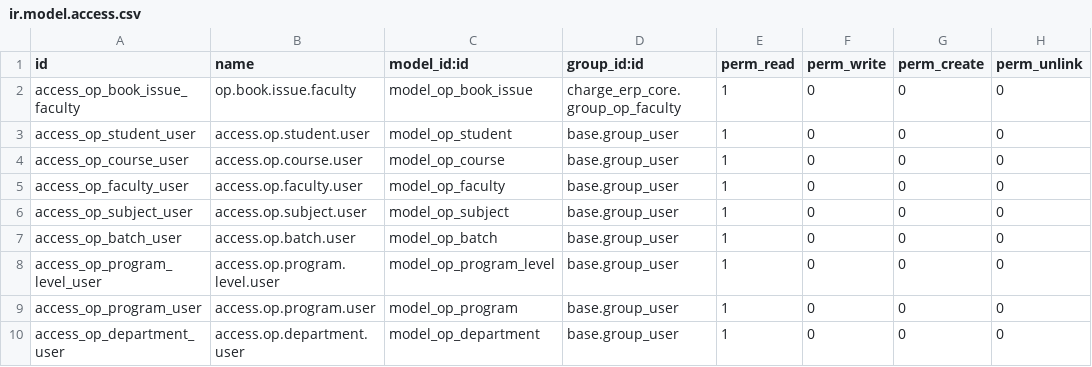
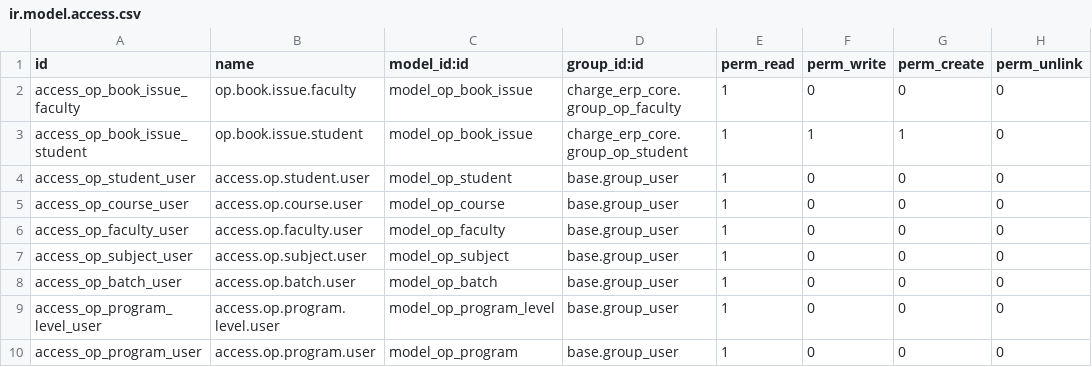
Before and after one commit to Rishiramk/charge19d, a CSV file: charge_erp_core/security/ir.model.access.csv, drawn as a sheet; only a part is shown; the shorter side is filled out with more unchanged rows.

```diff
--- a/charge_erp_core/security/ir.model.access.csv
+++ b/charge_erp_core/security/ir.model.access.csv
@@ -2,2 +2,3 @@ id,name,model_id:id,group_id:id,perm_read,perm_write,perm_create,perm_unlink
 access_op_book_issue_faculty,op.book.issue.faculty,model_op_book_issue,charge_erp_core.group_op_faculty,1,0,0,0
+access_op_book_issue_student,op.book.issue.student,model_op_book_issue,charge_erp_core.group_op_student,1,1,1,0
 access_op_student_user,access.op.student.user,model_op_student,base.group_user,1,0,0,0
```
Also changed, not shown: 7 other files.
